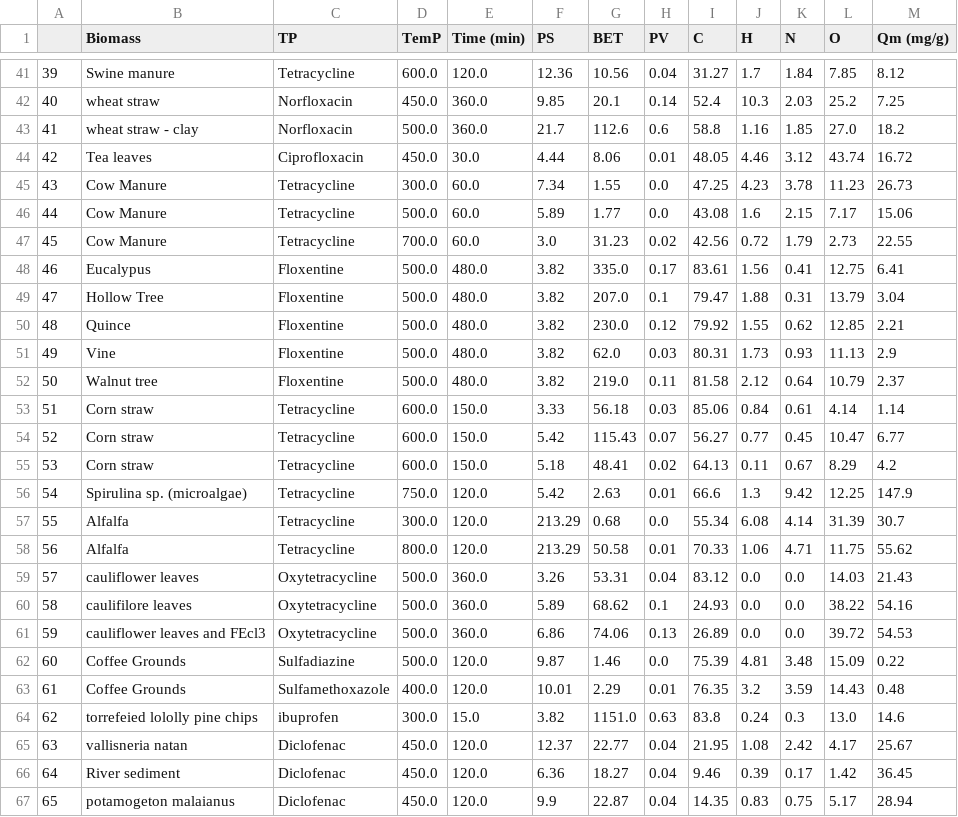
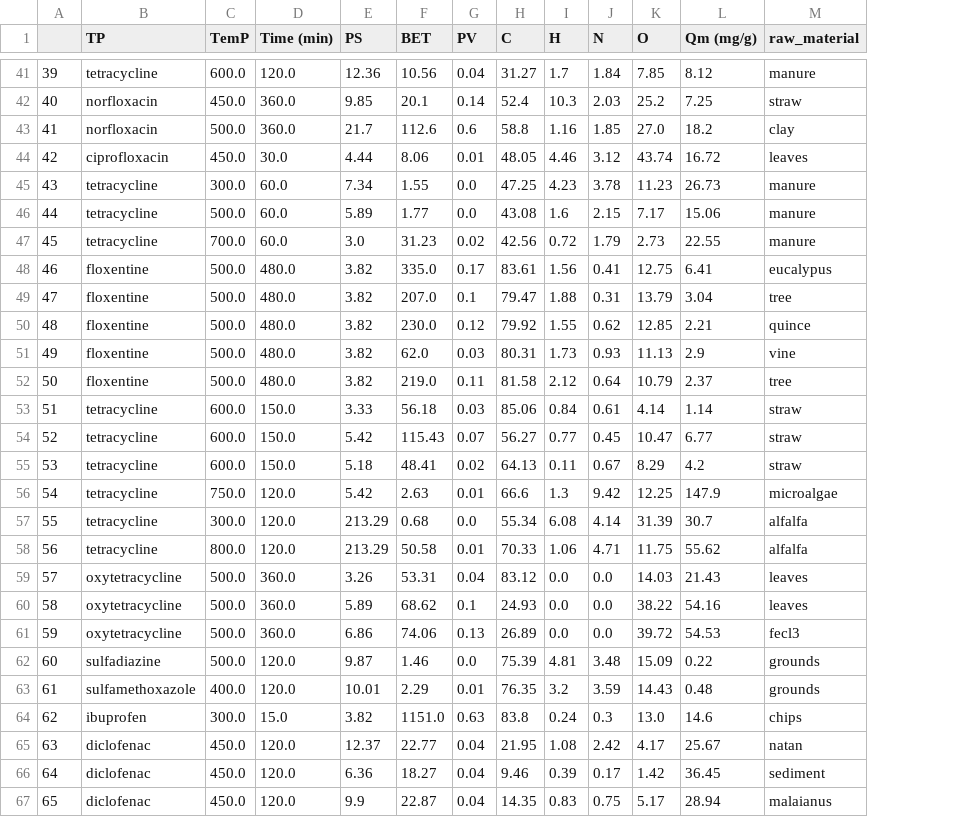
Before and after one commit to OohaSpn/Biochar-Analysis, a CSV file: Updated_dataset.csv, drawn as a sheet; only a part is shown, gaps mark what is left out; removed rows and columns are numbered as before the commit, all else as after; the diff covers the shown part only; the diff names each change by its address in the sheet, - before the commit and + after, or states it on an @@ line.

```diff
--- a/Updated_dataset.csv
+++ b/Updated_dataset.csv
-column B (Biomass), rows 41-67: Swine manure | wheat straw | wheat straw - clay | Tea leaves | Cow Manure | Cow Manure | Cow Manure | Eucalypus | Hollow Tree | Quince | Vine | Walnut tree | Corn straw | Corn straw | Corn straw | Spirulina sp. (microalgae) | Alfalfa | Alfalfa | cauliflower leaves | caulifilore leaves | cauliflower leaves and FEcl3 | Coffee Grounds | Coffee Grounds | torrefeied lololly pine chips | vallisneria natan | River sediment | potamogeton malaianus
+column M (raw_material), rows 41-67: manure | straw | clay | leaves | manure | manure | manure | eucalypus | tree | quince | vine | tree | straw | straw | straw | microalgae | alfalfa | alfalfa | leaves | leaves | fecl3 | grounds | grounds | chips | natan | sediment | malaianus
-B41 (TP): Tetracycline
+B41 (TP): tetracycline
-B42:B43 (TP): Norfloxacin
+B42:B43 (TP): norfloxacin
-B44 (TP): Ciprofloxacin
+B44 (TP): ciprofloxacin
-B45:B47 (TP): Tetracycline
+B45:B47 (TP): tetracycline
-B48:B52 (TP): Floxentine
+B48:B52 (TP): floxentine
-B53:B58 (TP): Tetracycline
+B53:B58 (TP): tetracycline
-B59:B61 (TP): Oxytetracycline
+B59:B61 (TP): oxytetracycline
-B62 (TP): Sulfadiazine
+B62 (TP): sulfadiazine
-B63 (TP): Sulfamethoxazole
+B63 (TP): sulfamethoxazole
-B65:B67 (TP): Diclofenac
+B65:B67 (TP): diclofenac
```
Also changed, not shown: 41 edited cells elsewhere in this file.
